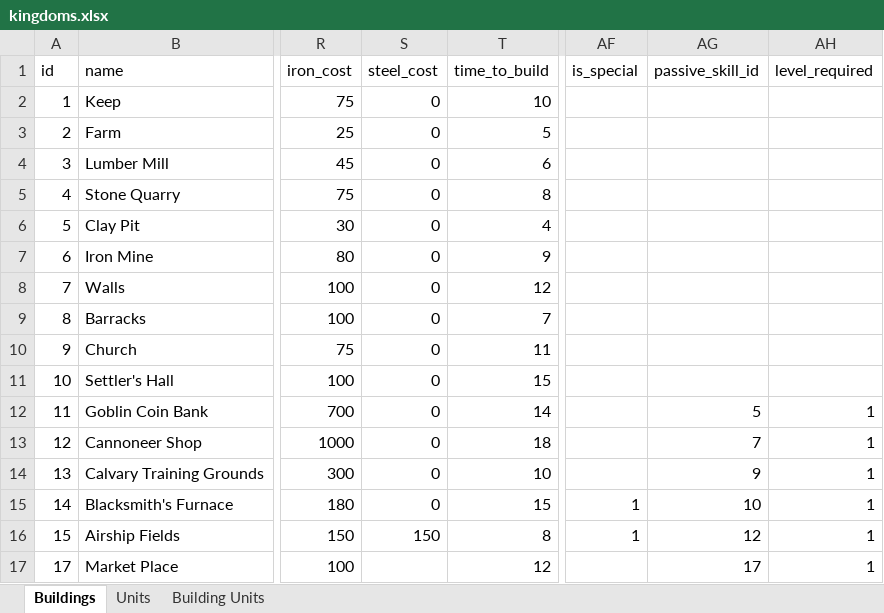
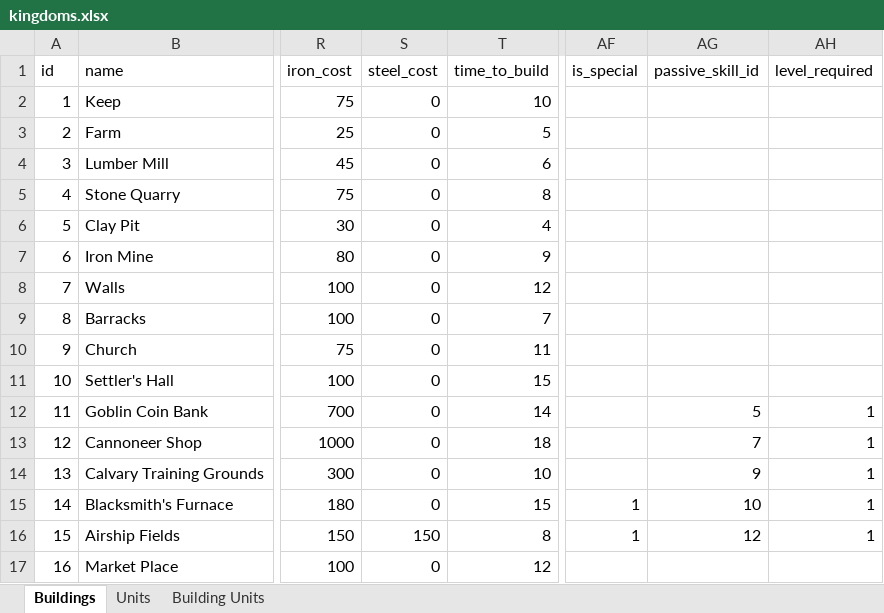
Before and after one commit to AdamKyle/flare, an Excel workbook: resources/data-imports/Kingdoms/kingdoms.xlsx, sheet Buildings, drawn as a sheet; only a part is shown, gaps mark what is left out; values as stored, in another font and other column widths than the file's, no borders; the diff names each change by its address in the sheet, - before the commit and + after, or states it on an @@ line.

```diff
--- a/resources/data-imports/Kingdoms/kingdoms.xlsx (sheet Buildings)
+++ b/resources/data-imports/Kingdoms/kingdoms.xlsx (sheet Buildings)
-A17 (id): 17
+A17 (id): 16
-S17 (steel_cost): (empty)
+S17 (steel_cost): 0
-AG17 (passive_skill_id): 17
+AG17 (passive_skill_id): (empty)
-AH17 (level_required): 1
+AH17 (level_required): (empty)
```
Also changed, not shown: sheet Building Units, resources/data-imports/Kingdom Passive Skills/passive_skills.xlsx, resources/data-imports/Quests/quests.xlsx, 12 other files.
